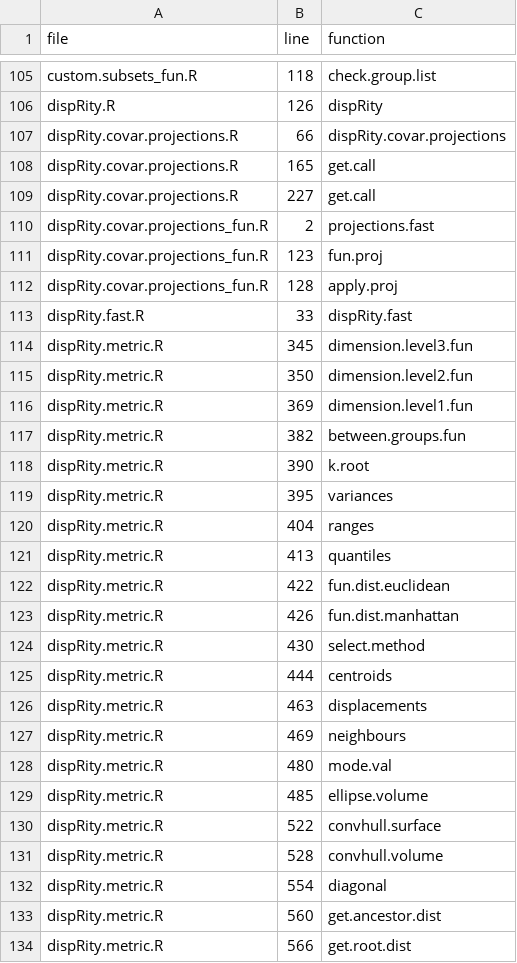
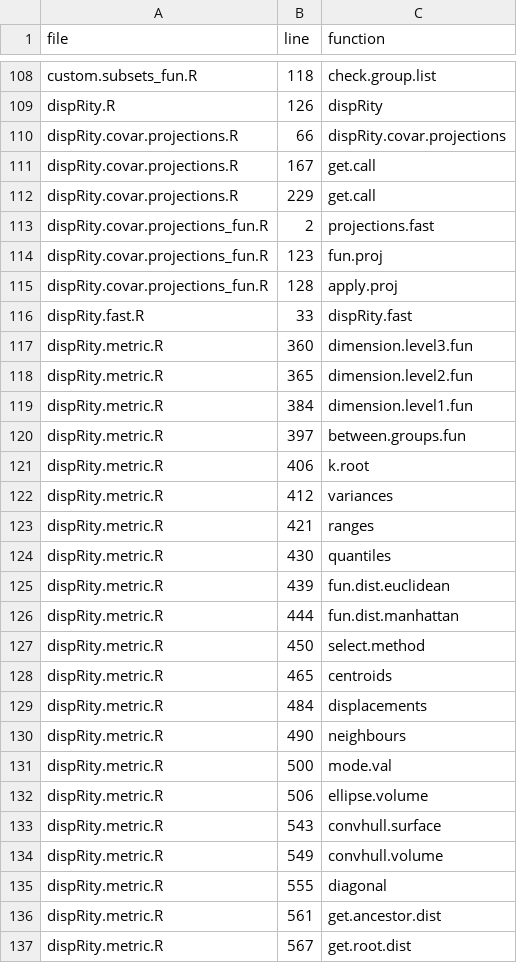
Before and after one commit to TGuillerme/dispRity, a CSV file: function.index.csv, drawn as a sheet; only a part is shown, gaps mark what is left out; the diff covers the shown part only.

Commit message:
Updated function index and object layout

```diff
--- a/function.index.csv
+++ b/function.index.csv
@@ -107,4 +110,4 @@ dispRity.R,126,dispRity
 dispRity.covar.projections.R,66,dispRity.covar.projections
-dispRity.covar.projections.R,165,get.call
-dispRity.covar.projections.R,227,get.call
+dispRity.covar.projections.R,167,get.call
+dispRity.covar.projections.R,229,get.call
 dispRity.covar.projections_fun.R,2,projections.fast
@@ -113,22 +116,22 @@ dispRity.covar.projections_fun.R,128,apply.proj
 dispRity.fast.R,33,dispRity.fast
-dispRity.metric.R,345,dimension.level3.fun
-dispRity.metric.R,350,dimension.level2.fun
-dispRity.metric.R,369,dimension.level1.fun
-dispRity.metric.R,382,between.groups.fun
-dispRity.metric.R,390,k.root
-dispRity.metric.R,395,variances
-dispRity.metric.R,404,ranges
-dispRity.metric.R,413,quantiles
-dispRity.metric.R,422,fun.dist.euclidean
-dispRity.metric.R,426,fun.dist.manhattan
-dispRity.metric.R,430,select.method
-dispRity.metric.R,444,centroids
-dispRity.metric.R,463,displacements
-dispRity.metric.R,469,neighbours
-dispRity.metric.R,480,mode.val
-dispRity.metric.R,485,ellipse.volume
-dispRity.metric.R,522,convhull.surface
-dispRity.metric.R,528,convhull.volume
-dispRity.metric.R,554,diagonal
-dispRity.metric.R,560,get.ancestor.dist
-dispRity.metric.R,566,get.root.dist
+dispRity.metric.R,360,dimension.level3.fun
+dispRity.metric.R,365,dimension.level2.fun
+dispRity.metric.R,384,dimension.level1.fun
+dispRity.metric.R,397,between.groups.fun
+dispRity.metric.R,406,k.root
+dispRity.metric.R,412,variances
+dispRity.metric.R,421,ranges
+dispRity.metric.R,430,quantiles
+dispRity.metric.R,439,fun.dist.euclidean
+dispRity.metric.R,444,fun.dist.manhattan
+dispRity.metric.R,450,select.method
+dispRity.metric.R,465,centroids
+dispRity.metric.R,484,displacements
+dispRity.metric.R,490,neighbours
+dispRity.metric.R,500,mode.val
+dispRity.metric.R,506,ellipse.volume
+dispRity.metric.R,543,convhull.surface
+dispRity.metric.R,549,convhull.volume
+dispRity.metric.R,555,diagonal
+dispRity.metric.R,561,get.ancestor.dist
+dispRity.metric.R,567,get.root.dist
```
Also changed, not shown: 16 added rows, 1 removed row and 77 edited cells elsewhere in this file, 1 other file.
